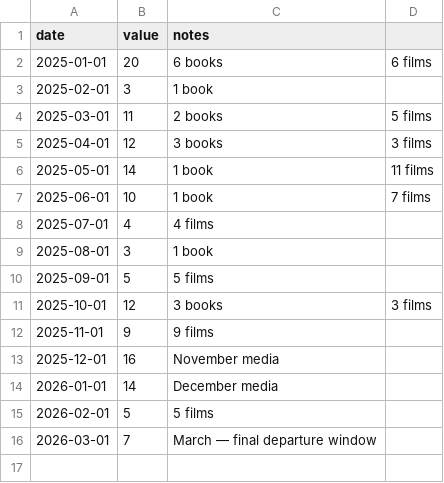
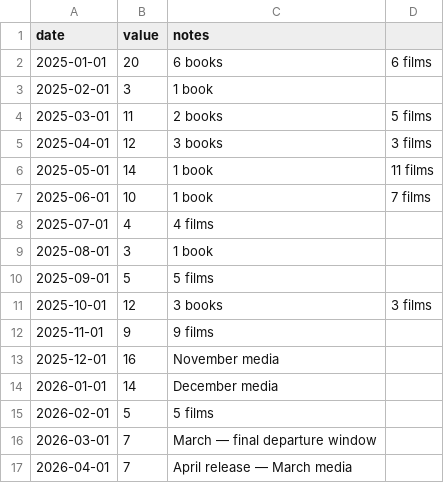
Before and after one commit to kmikeym/mike-fred, a CSV file: data/completion-rate.csv, drawn as a sheet.

```diff
--- a/data/completion-rate.csv
+++ b/data/completion-rate.csv
@@ -16 +16,2 @@ date,value,notes
 2026-03-01,7,March — final departure window
+2026-04-01,7,April release — March media
```
Also changed, not shown: data/phi.csv, data/revenue.csv, 5 other files.
